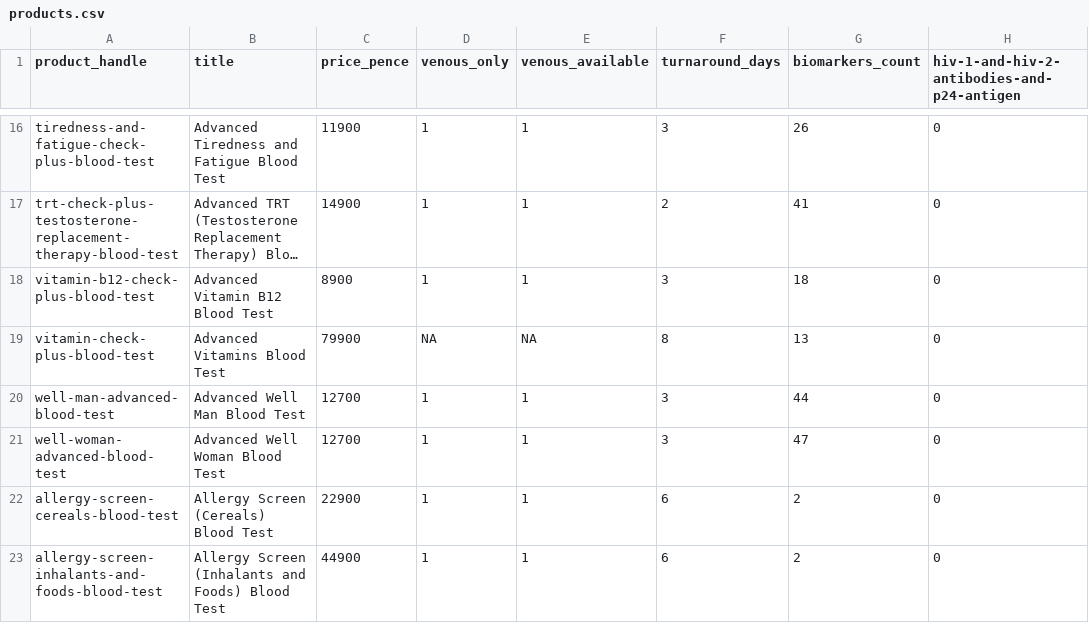
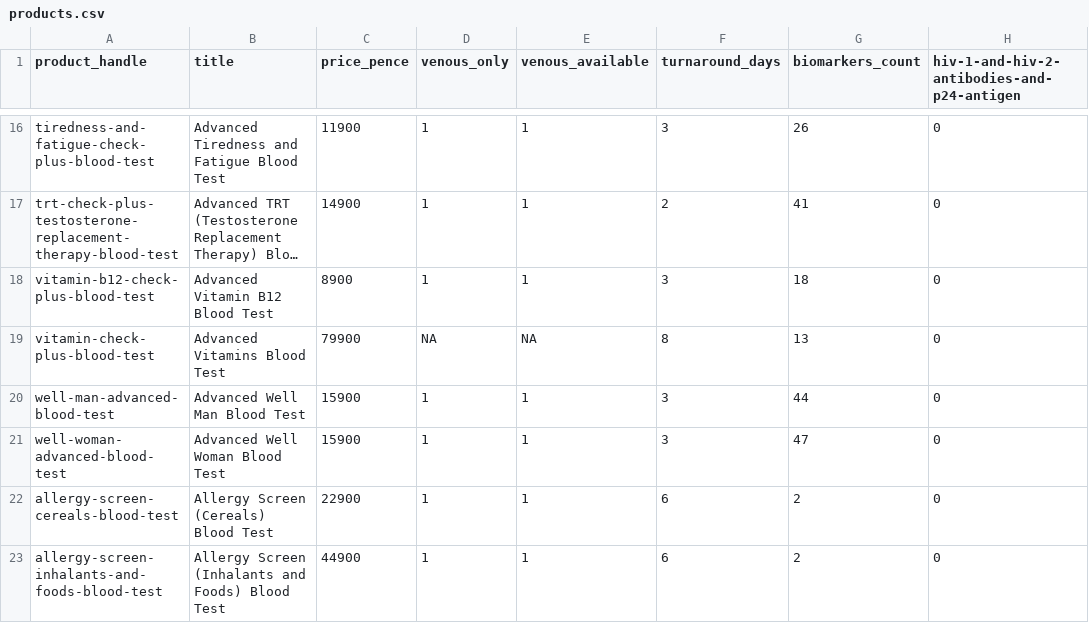
Before and after one commit to stupidpupil/medichecks_scraper, a CSV file: products.csv, drawn as a sheet; only a part is shown, gaps mark what is left out; long unchanged cells end in …; the diff names each change by its address in the sheet, - before the commit and + after, or states it on an @@ line.

```diff
--- a/products.csv
+++ b/products.csv
-C20:C21 (price_pence): 12700
+C20:C21 (price_pence): 15900
```
Also changed, not shown: all_products.csv, 2 other files.
